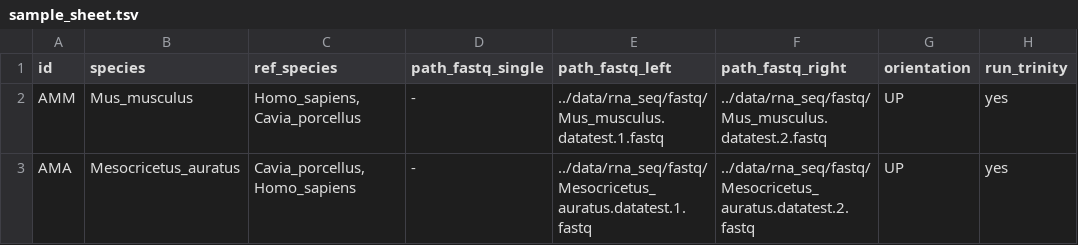
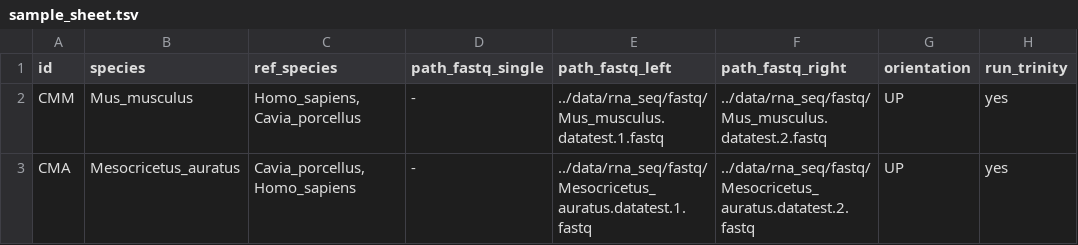
Before and after one commit to CarineRey/caars, a TSV file: example/data/sample_sheet.tsv, drawn as a sheet; only a part is shown; the diff names each change by its address in the sheet, - before the commit and + after, or states it on an @@ line.

```diff
--- a/example/data/sample_sheet.tsv
+++ b/example/data/sample_sheet.tsv
-A2 (id): AMM
+A2 (id): CMM
-A3 (id): AMA
+A3 (id): CMA
```
Also changed, not shown: example/data/sample_sheet2.tsv, 19 other files.
